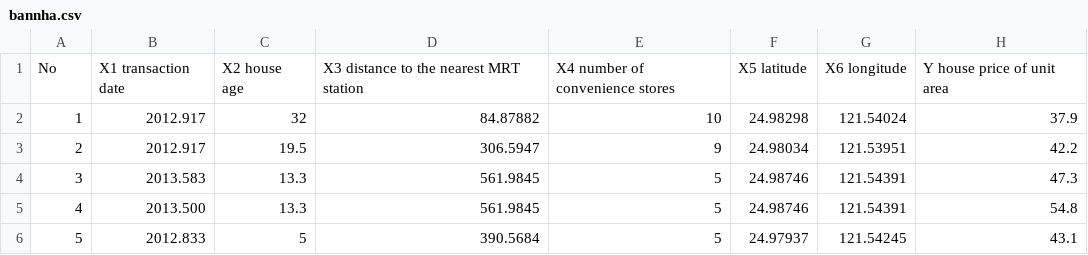
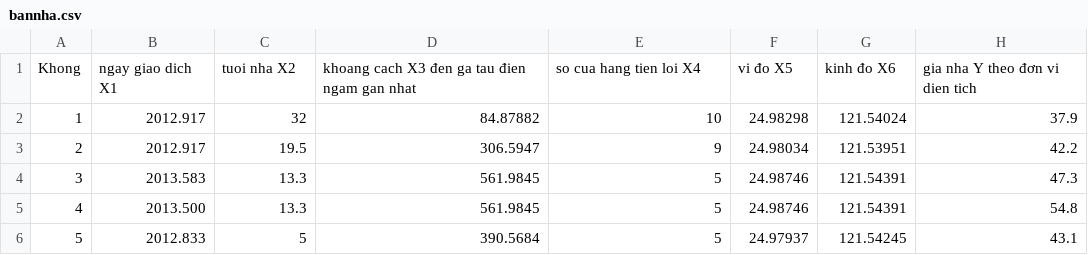
Before and after one commit to LMinhTri/demo, a CSV file: bannha.csv, drawn as a sheet; only a part is shown.

Commit message:
Update bannha.csv

```diff
--- a/bannha.csv
+++ b/bannha.csv
@@ -1,2 +1,2 @@
-No,X1 transaction date,X2 house age,X3 distance to the nearest MRT station,X4 number of convenience stores,X5 latitude,X6 longitude,Y house price of unit area
+Khong , ngay giao dich X1, tuoi nha X2, khoang cach X3 đen ga tau đien ngam gan nhat, so cua hang tien loi X4, vi đo X5, kinh đo X6, gia nha Y theo đơn vi dien tich
 1,2012.917,32,84.87882,10,24.98298,121.54024,37.9
```
